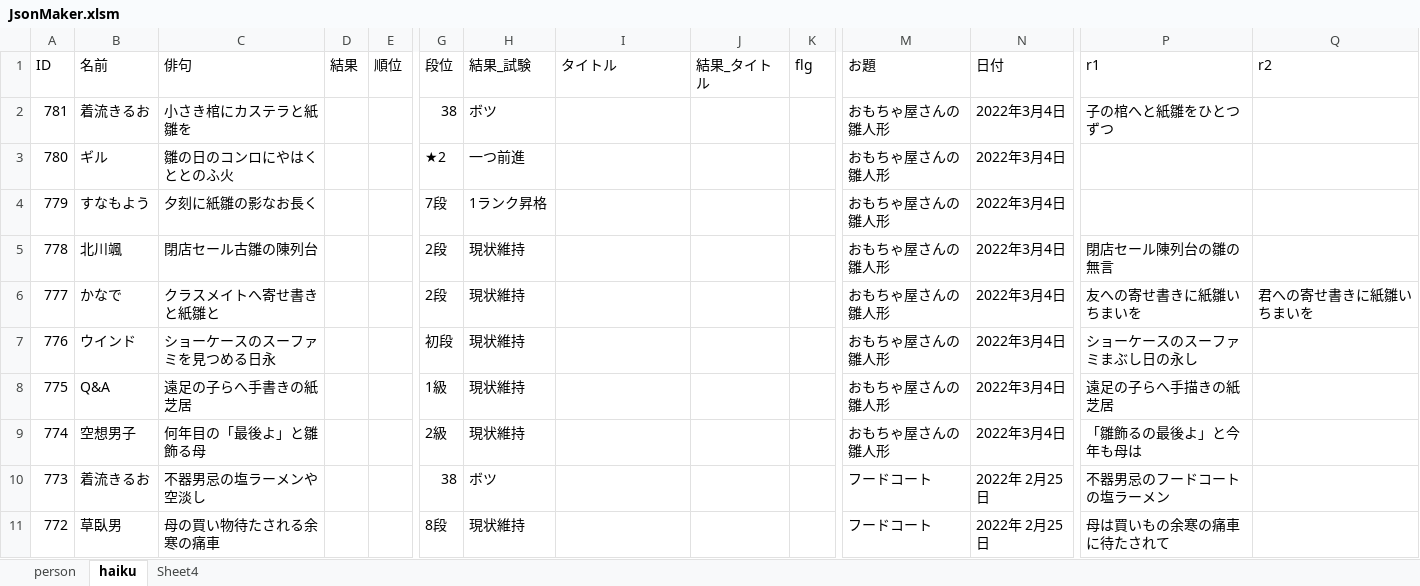
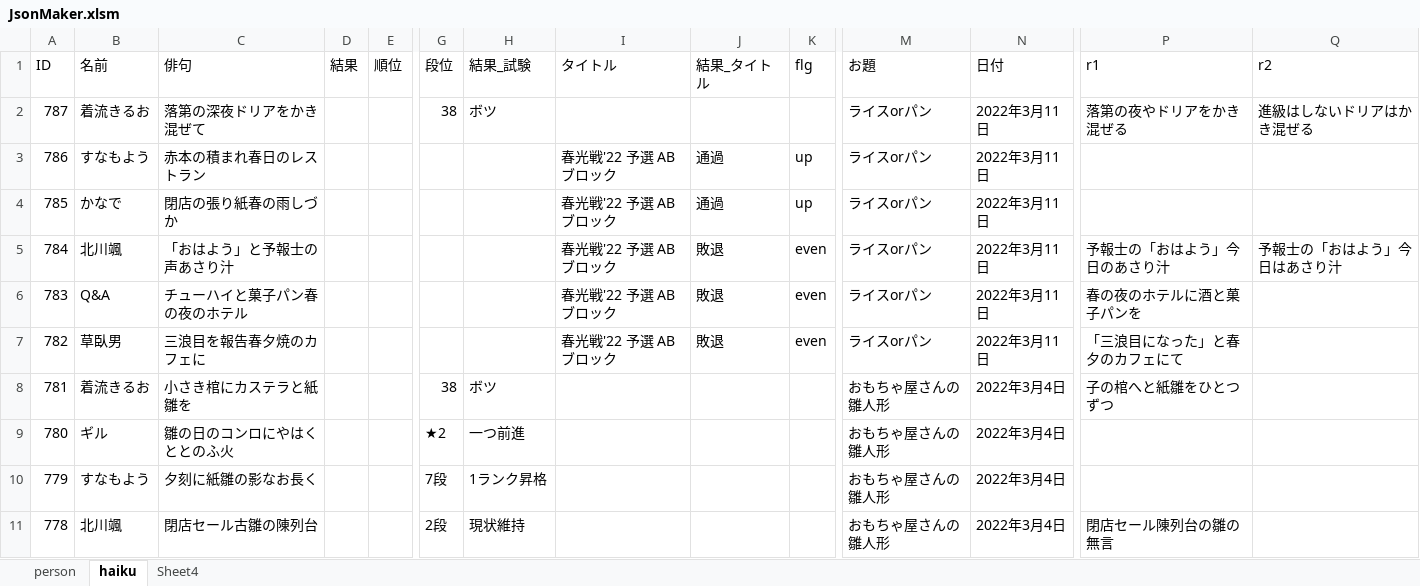
Before and after one commit to ghilgithub/prbt_rengo, an Excel workbook: JsonMaker.xlsm, sheet haiku, drawn as a sheet; only a part is shown, gaps mark what is left out; the shorter side is filled out with more unchanged rows; values as stored, in another font and other column widths than the file's, no borders; charts and pictures not drawn; rows hold the shown columns only; the diff names each change by its address in the sheet, - before the commit and + after, or states it on an @@ line.

```diff
--- a/JsonMaker.xlsm (sheet haiku)
+++ b/JsonMaker.xlsm (sheet haiku)
+row 2: 787 | 着流きるお | 落第の深夜ドリアをかき混ぜて |  |  | 38 | ボツ |  |  |  | ライスorパン | 2022年3月11日 | 落第の夜やドリアをかき混ぜる | 進級はしないドリアはかき混ぜる
+row 3: 786 | すなもよう | 赤本の積まれ春日のレストラン |  |  |  |  | 春光戦'22 予選 ABブロック | 通過 | up | ライスorパン | 2022年3月11日
+row 4: 785 | かなで | 閉店の張り紙春の雨しづか |  |  |  |  | 春光戦'22 予選 ABブロック | 通過 | up | ライスorパン | 2022年3月11日
+row 5: 784 | 北川颯 | 「おはよう」と予報士の声あさり汁 |  |  |  |  | 春光戦'22 予選 ABブロック | 敗退 | even | ライスorパン | 2022年3月11日 | 予報士の「おはよう」今日のあさり汁 | 予報士の「おはよう」今日はあさり汁
+row 6: 783 | Q&A | チューハイと菓子パン春の夜のホテル |  |  |  |  | 春光戦'22 予選 ABブロック | 敗退 | even | ライスorパン | 2022年3月11日 | 春の夜のホテルに酒と菓子パンを
+row 7: 782 | 草臥男 | 三浪目を報告春夕焼のカフェに |  |  |  |  | 春光戦'22 予選 ABブロック | 敗退 | even | ライスorパン | 2022年3月11日 | 「三浪目になった」と春夕のカフェにて
```
Also changed, not shown: charts or pictures, 2 other files.
